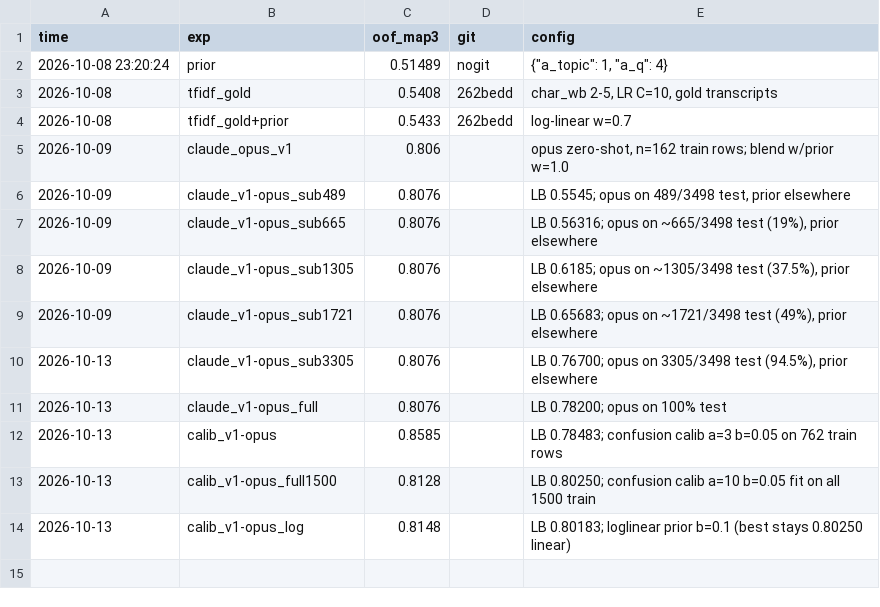
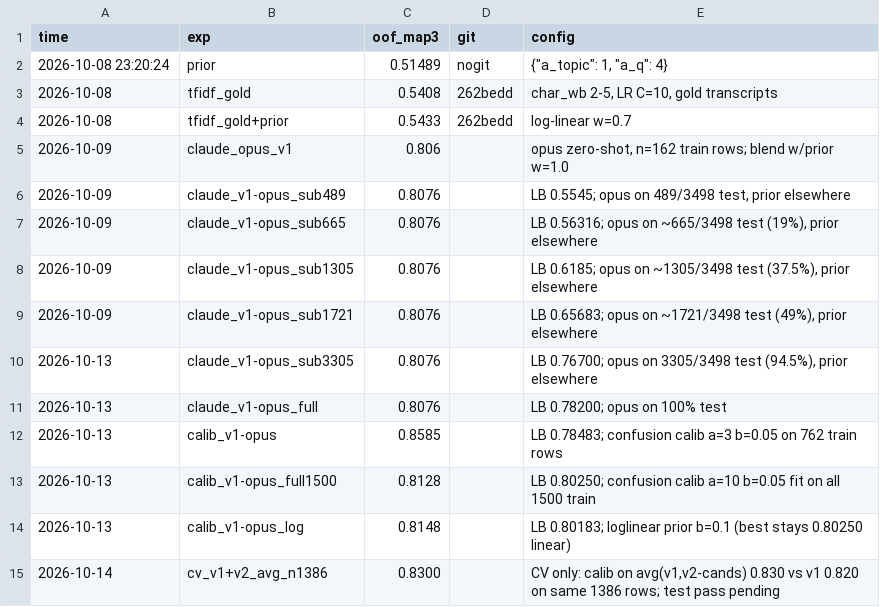
Before and after one commit to Shushant17711/misconception-k12, a CSV file: results.csv, drawn as a sheet.

Commit message:
v1+v2 average calibrated CV 0.830 vs 0.820 (n=1386)

```diff
--- a/results.csv
+++ b/results.csv
@@ -14 +14,2 @@ time,exp,oof_map3,git,config
 2026-10-13,calib_v1-opus_log,0.8148,,"LB 0.80183; loglinear prior b=0.1 (best stays 0.80250 linear)"
+2026-10-14,cv_v1+v2_avg_n1386,0.8300,,"CV only: calib on avg(v1,v2-cands) 0.830 vs v1 0.820 on same 1386 rows; test pass pending"
```
Also changed, not shown: 1 other file.
